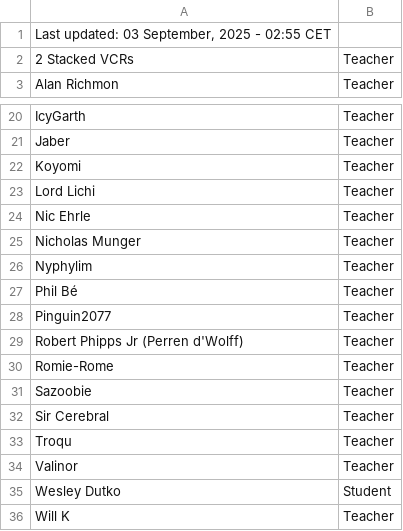
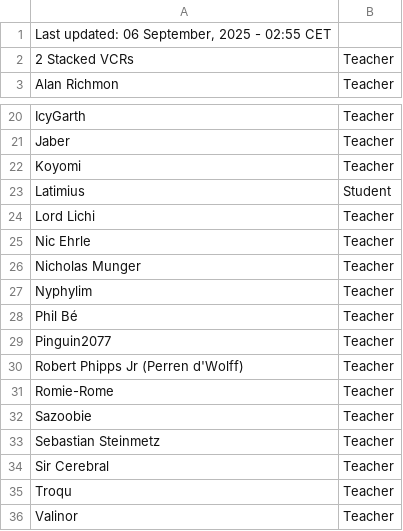
Before and after one commit to SuIT-pub/Mind-the-School, a CSV file: game/members.csv, drawn as a sheet; only a part is shown, gaps mark what is left out; the shorter side is filled out with more unchanged rows.

Commit message:
updated members.csv

```diff
--- a/game/members.csv
+++ b/game/members.csv
@@ -1,2 +1,2 @@
-Last updated: 03 September, 2025 - 02:55 CET
+Last updated: 06 September, 2025 - 02:55 CET
 2 Stacked VCRs;Teacher
@@ -22,2 +22,3 @@ Jaber;Teacher
 Koyomi;Teacher
+Latimius;Student
 Lord Lichi;Teacher
@@ -31,2 +32,3 @@ Romie-Rome;Teacher
 Sazoobie;Teacher
+Sebastian Steinmetz;Teacher
 Sir Cerebral;Teacher
```
